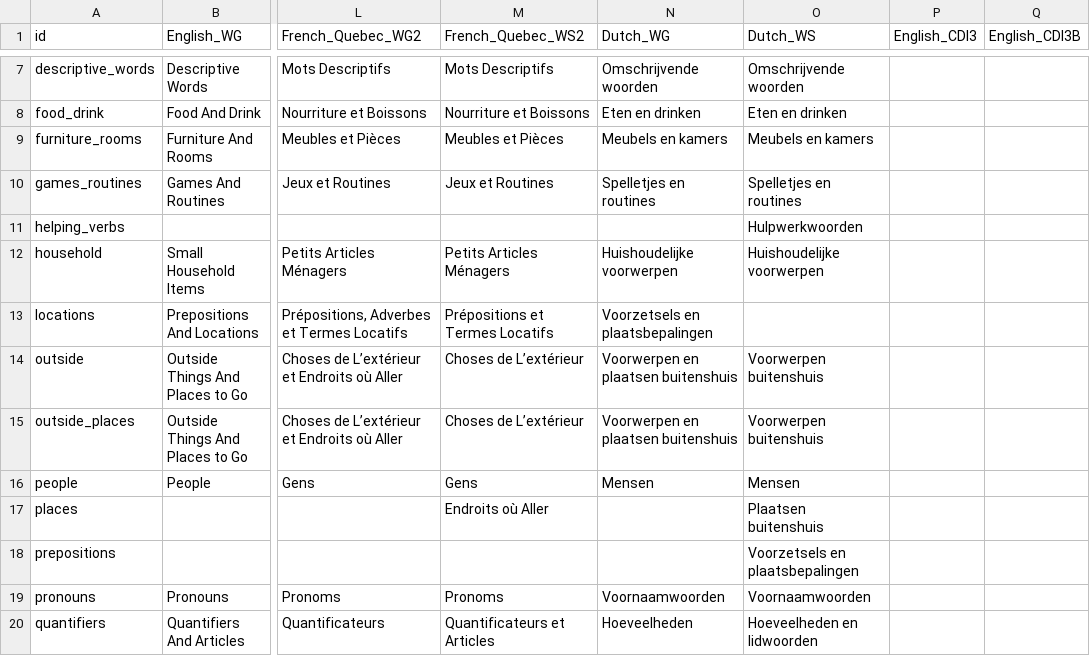
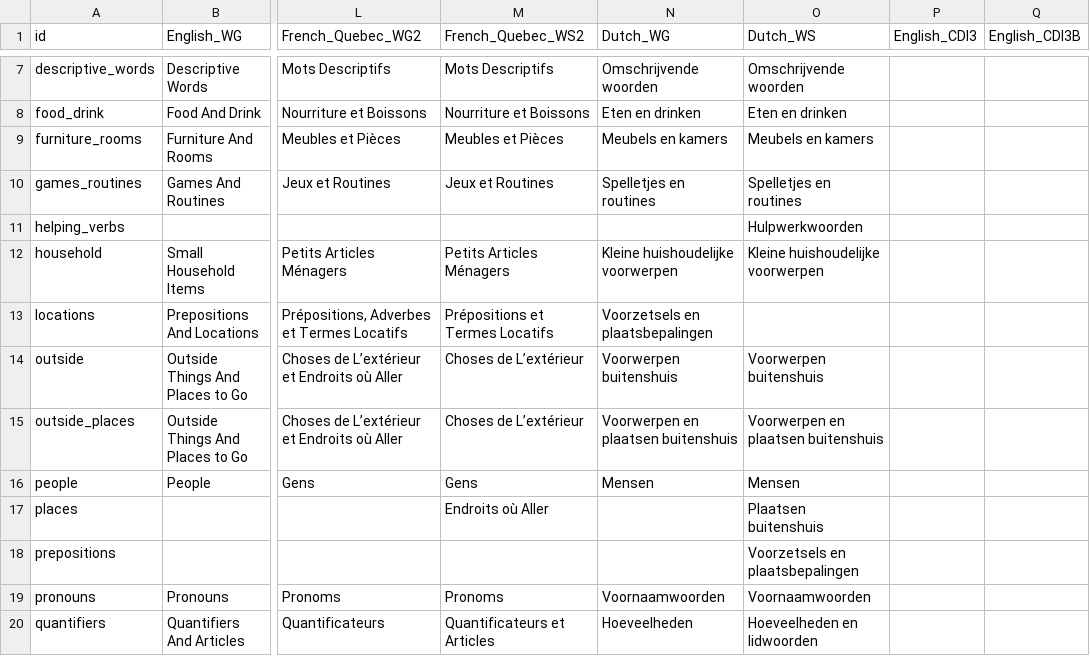
Before and after one commit to langcog/web-cdi, a CSV file: webcdi/cdi_forms/static/data_csv/word_categories.csv, drawn as a sheet; only a part is shown, gaps mark what is left out; the diff names each change by its address in the sheet, - before the commit and + after, or states it on an @@ line.

Commit message:
Dutch

```diff
--- a/webcdi/cdi_forms/static/data_csv/word_categories.csv
+++ b/webcdi/cdi_forms/static/data_csv/word_categories.csv
-N12 (Dutch_WG): Huishoudelijke voorwerpen
+N12 (Dutch_WG): Kleine huishoudelijke voorwerpen
-O12 (Dutch_WS): Huishoudelijke voorwerpen
+O12 (Dutch_WS): Kleine huishoudelijke voorwerpen
-N14 (Dutch_WG): Voorwerpen en plaatsen buitenshuis
+N14 (Dutch_WG): Voorwerpen buitenshuis
-O15 (Dutch_WS): Voorwerpen buitenshuis
+O15 (Dutch_WS): Voorwerpen en plaatsen buitenshuis
```
Also changed, not shown: 1 other file.
